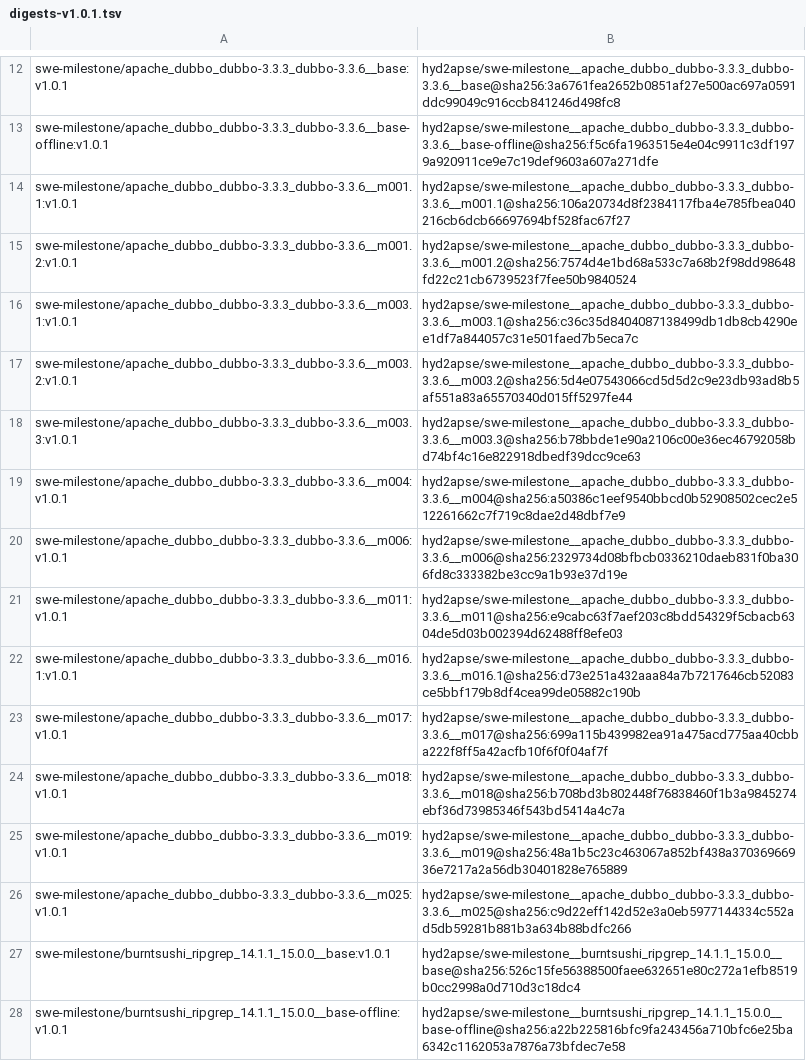
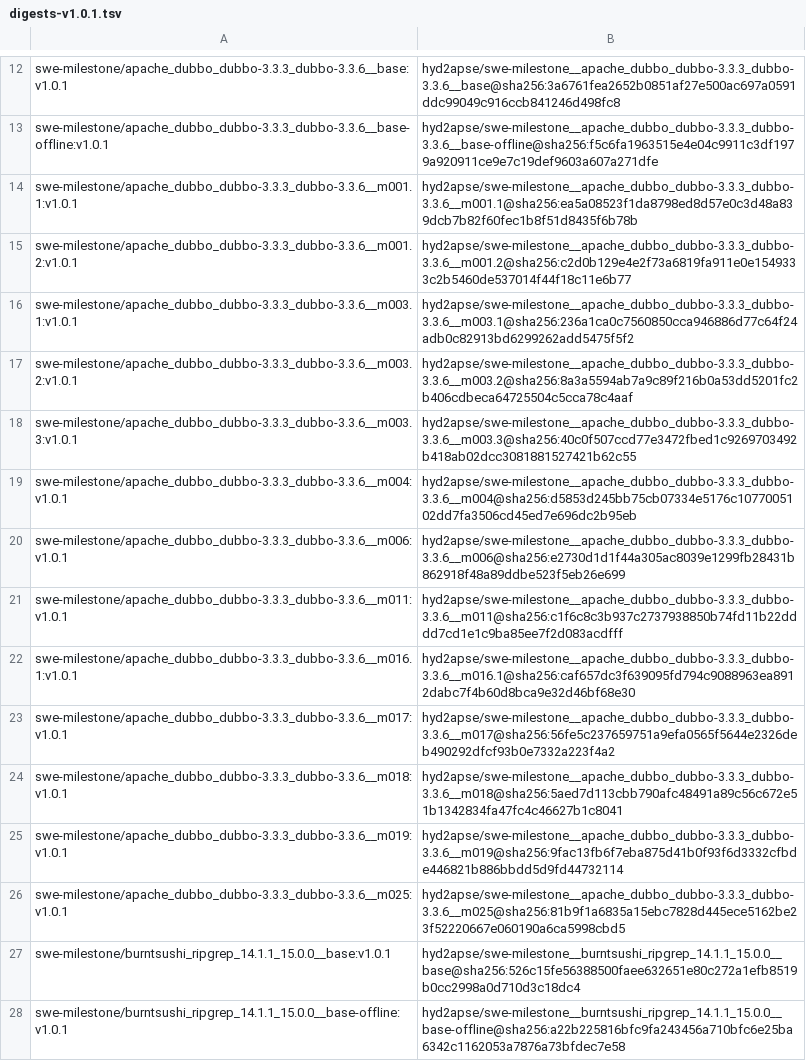
Before and after one commit to DeepCommit-ai/SWE-Milestone, a TSV file: manifests/digests-v1.0.1.tsv, drawn as a sheet; only a part is shown, gaps mark what is left out.

```diff
--- a/manifests/digests-v1.0.1.tsv
+++ b/manifests/digests-v1.0.1.tsv
@@ -13,15 +13,15 @@ swe-milestone/apache_dubbo_dubbo-3.3.3_dubbo-3.3.6__base:v1.0.1	hyd2apse/swe-mil
 swe-milestone/apache_dubbo_dubbo-3.3.3_dubbo-3.3.6__base-offline:v1.0.1	hyd2apse/swe-milestone__apache_dubbo_dubbo-3.3.3_dubbo-3.3.6__base-offline@sha256:f5c6fa1963515e4e04c9911c3df1979a920911ce9e7c19def9603a607a271dfe
-swe-milestone/apache_dubbo_dubbo-3.3.3_dubbo-3.3.6__m001.1:v1.0.1	hyd2apse/swe-milestone__apache_dubbo_dubbo-3.3.3_dubbo-3.3.6__m001.1@sha256:106a20734d8f2384117fba4e785fbea040216cb6dcb66697694bf528fac67f27
-swe-milestone/apache_dubbo_dubbo-3.3.3_dubbo-3.3.6__m001.2:v1.0.1	hyd2apse/swe-milestone__apache_dubbo_dubbo-3.3.3_dubbo-3.3.6__m001.2@sha256:7574d4e1bd68a533c7a68b2f98dd98648fd22c21cb6739523f7fee50b9840524
-swe-milestone/apache_dubbo_dubbo-3.3.3_dubbo-3.3.6__m003.1:v1.0.1	hyd2apse/swe-milestone__apache_dubbo_dubbo-3.3.3_dubbo-3.3.6__m003.1@sha256:c36c35d8404087138499db1db8cb4290ee1df7a844057c31e501faed7b5eca7c
-swe-milestone/apache_dubbo_dubbo-3.3.3_dubbo-3.3.6__m003.2:v1.0.1	hyd2apse/swe-milestone__apache_dubbo_dubbo-3.3.3_dubbo-3.3.6__m003.2@sha256:5d4e07543066cd5d5d2c9e23db93ad8b5af551a83a65570340d015ff5297fe44
-swe-milestone/apache_dubbo_dubbo-3.3.3_dubbo-3.3.6__m003.3:v1.0.1	hyd2apse/swe-milestone__apache_dubbo_dubbo-3.3.3_dubbo-3.3.6__m003.3@sha256:b78bbde1e90a2106c00e36ec46792058bd74bf4c16e822918dbedf39dcc9ce63
-swe-milestone/apache_dubbo_dubbo-3.3.3_dubbo-3.3.6__m004:v1.0.1	hyd2apse/swe-milestone__apache_dubbo_dubbo-3.3.3_dubbo-3.3.6__m004@sha256:a50386c1eef9540bbcd0b52908502cec2e512261662c7f719c8dae2d48dbf7e9
-swe-milestone/apache_dubbo_dubbo-3.3.3_dubbo-3.3.6__m006:v1.0.1	hyd2apse/swe-milestone__apache_dubbo_dubbo-3.3.3_dubbo-3.3.6__m006@sha256:2329734d08bfbcb0336210daeb831f0ba306fd8c333382be3cc9a1b93e37d19e
-swe-milestone/apache_dubbo_dubbo-3.3.3_dubbo-3.3.6__m011:v1.0.1	hyd2apse/swe-milestone__apache_dubbo_dubbo-3.3.3_dubbo-3.3.6__m011@sha256:e9cabc63f7aef203c8bdd54329f5cbacb6304de5d03b002394d62488ff8efe03
-swe-milestone/apache_dubbo_dubbo-3.3.3_dubbo-3.3.6__m016.1:v1.0.1	hyd2apse/swe-milestone__apache_dubbo_dubbo-3.3.3_dubbo-3.3.6__m016.1@sha256:d73e251a432aaa84a7b7217646cb52083ce5bbf179b8df4cea99de05882c190b
-swe-milestone/apache_dubbo_dubbo-3.3.3_dubbo-3.3.6__m017:v1.0.1	hyd2apse/swe-milestone__apache_dubbo_dubbo-3.3.3_dubbo-3.3.6__m017@sha256:699a115b439982ea91a475acd775aa40cbba222f8ff5a42acfb10f6f0f04af7f
-swe-milestone/apache_dubbo_dubbo-3.3.3_dubbo-3.3.6__m018:v1.0.1	hyd2apse/swe-milestone__apache_dubbo_dubbo-3.3.3_dubbo-3.3.6__m018@sha256:b708bd3b802448f76838460f1b3a9845274ebf36d73985346f543bd5414a4c7a
-swe-milestone/apache_dubbo_dubbo-3.3.3_dubbo-3.3.6__m019:v1.0.1	hyd2apse/swe-milestone__apache_dubbo_dubbo-3.3.3_dubbo-3.3.6__m019@sha256:48a1b5c23c463067a852bf438a37036966936e7217a2a56db30401828e765889
-swe-milestone/apache_dubbo_dubbo-3.3.3_dubbo-3.3.6__m025:v1.0.1	hyd2apse/swe-milestone__apache_dubbo_dubbo-3.3.3_dubbo-3.3.6__m025@sha256:c9d22eff142d52e3a0eb5977144334c552ad5db59281b881b3a634b88bdfc266
+swe-milestone/apache_dubbo_dubbo-3.3.3_dubbo-3.3.6__m001.1:v1.0.1	hyd2apse/swe-milestone__apache_dubbo_dubbo-3.3.3_dubbo-3.3.6__m001.1@sha256:ea5a08523f1da8798ed8d57e0c3d48a839dcb7b82f60fec1b8f51d8435f6b78b
+swe-milestone/apache_dubbo_dubbo-3.3.3_dubbo-3.3.6__m001.2:v1.0.1	hyd2apse/swe-milestone__apache_dubbo_dubbo-3.3.3_dubbo-3.3.6__m001.2@sha256:c2d0b129e4e2f73a6819fa911e0e1549333c2b5460de537014f44f18c11e6b77
+swe-milestone/apache_dubbo_dubbo-3.3.3_dubbo-3.3.6__m003.1:v1.0.1	hyd2apse/swe-milestone__apache_dubbo_dubbo-3.3.3_dubbo-3.3.6__m003.1@sha256:236a1ca0c7560850cca946886d77c64f24adb0c82913bd6299262add5475f5f2
+swe-milestone/apache_dubbo_dubbo-3.3.3_dubbo-3.3.6__m003.2:v1.0.1	hyd2apse/swe-milestone__apache_dubbo_dubbo-3.3.3_dubbo-3.3.6__m003.2@sha256:8a3a5594ab7a9c89f216b0a53dd5201fc2b406cdbeca64725504c5cca78c4aaf
+swe-milestone/apache_dubbo_dubbo-3.3.3_dubbo-3.3.6__m003.3:v1.0.1	hyd2apse/swe-milestone__apache_dubbo_dubbo-3.3.3_dubbo-3.3.6__m003.3@sha256:40c0f507ccd77e3472fbed1c9269703492b418ab02dcc3081881527421b62c55
+swe-milestone/apache_dubbo_dubbo-3.3.3_dubbo-3.3.6__m004:v1.0.1	hyd2apse/swe-milestone__apache_dubbo_dubbo-3.3.3_dubbo-3.3.6__m004@sha256:d5853d245bb75cb07334e5176c1077005102dd7fa3506cd45ed7e696dc2b95eb
+swe-milestone/apache_dubbo_dubbo-3.3.3_dubbo-3.3.6__m006:v1.0.1	hyd2apse/swe-milestone__apache_dubbo_dubbo-3.3.3_dubbo-3.3.6__m006@sha256:e2730d1d1f44a305ac8039e1299fb28431b862918f48a89ddbe523f5eb26e699
+swe-milestone/apache_dubbo_dubbo-3.3.3_dubbo-3.3.6__m011:v1.0.1	hyd2apse/swe-milestone__apache_dubbo_dubbo-3.3.3_dubbo-3.3.6__m011@sha256:c1f6c8c3b937c2737938850b74fd11b22dddd7cd1e1c9ba85ee7f2d083acdfff
+swe-milestone/apache_dubbo_dubbo-3.3.3_dubbo-3.3.6__m016.1:v1.0.1	hyd2apse/swe-milestone__apache_dubbo_dubbo-3.3.3_dubbo-3.3.6__m016.1@sha256:caf657dc3f639095fd794c9088963ea8912dabc7f4b60d8bca9e32d46bf68e30
+swe-milestone/apache_dubbo_dubbo-3.3.3_dubbo-3.3.6__m017:v1.0.1	hyd2apse/swe-milestone__apache_dubbo_dubbo-3.3.3_dubbo-3.3.6__m017@sha256:56fe5c237659751a9efa0565f5644e2326deb490292dfcf93b0e7332a223f4a2
+swe-milestone/apache_dubbo_dubbo-3.3.3_dubbo-3.3.6__m018:v1.0.1	hyd2apse/swe-milestone__apache_dubbo_dubbo-3.3.3_dubbo-3.3.6__m018@sha256:5aed7d113cbb790afc48491a89c56c672e51b1342834fa47fc4c46627b1c8041
+swe-milestone/apache_dubbo_dubbo-3.3.3_dubbo-3.3.6__m019:v1.0.1	hyd2apse/swe-milestone__apache_dubbo_dubbo-3.3.3_dubbo-3.3.6__m019@sha256:9fac13fb6f7eba875d41b0f93f6d3332cfbde446821b886bbdd5d9fd44732114
+swe-milestone/apache_dubbo_dubbo-3.3.3_dubbo-3.3.6__m025:v1.0.1	hyd2apse/swe-milestone__apache_dubbo_dubbo-3.3.3_dubbo-3.3.6__m025@sha256:81b9f1a6835a15ebc7828d445ece5162be23f52220667e060190a6ca5998cbd5
 swe-milestone/burntsushi_ripgrep_14.1.1_15.0.0__base:v1.0.1	hyd2apse/swe-milestone__burntsushi_ripgrep_14.1.1_15.0.0__base@sha256:526c15fe56388500faee632651e80c272a1efb8519b0cc2998a0d710d3c18dc4
```
